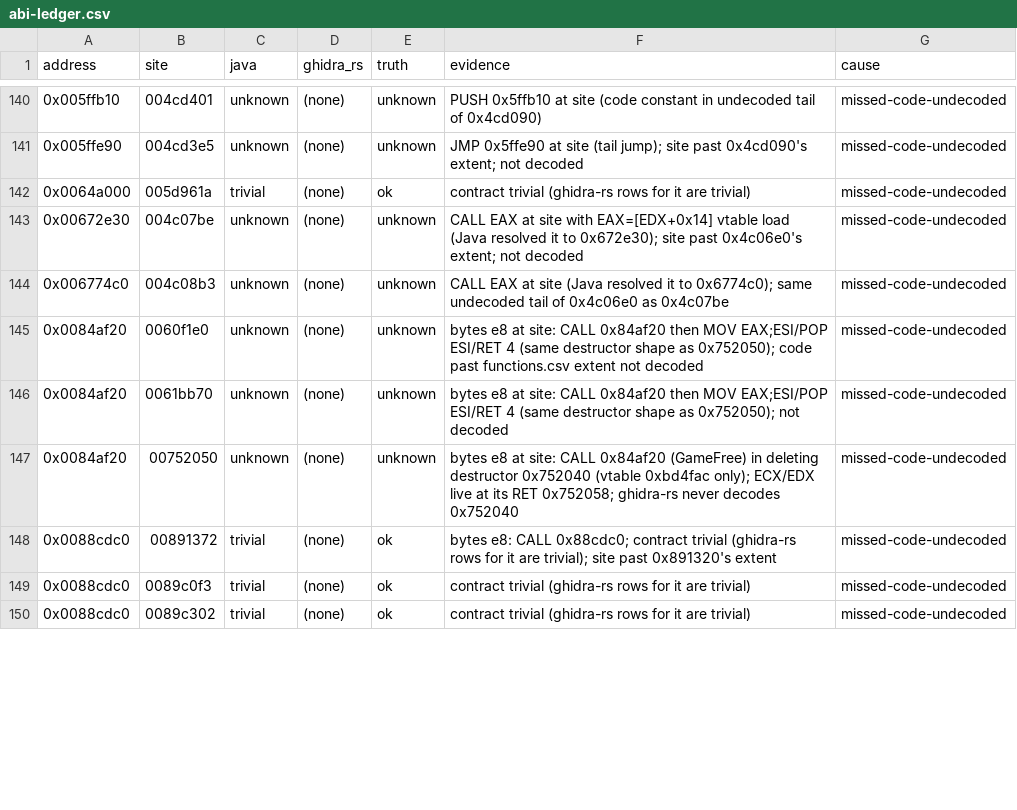
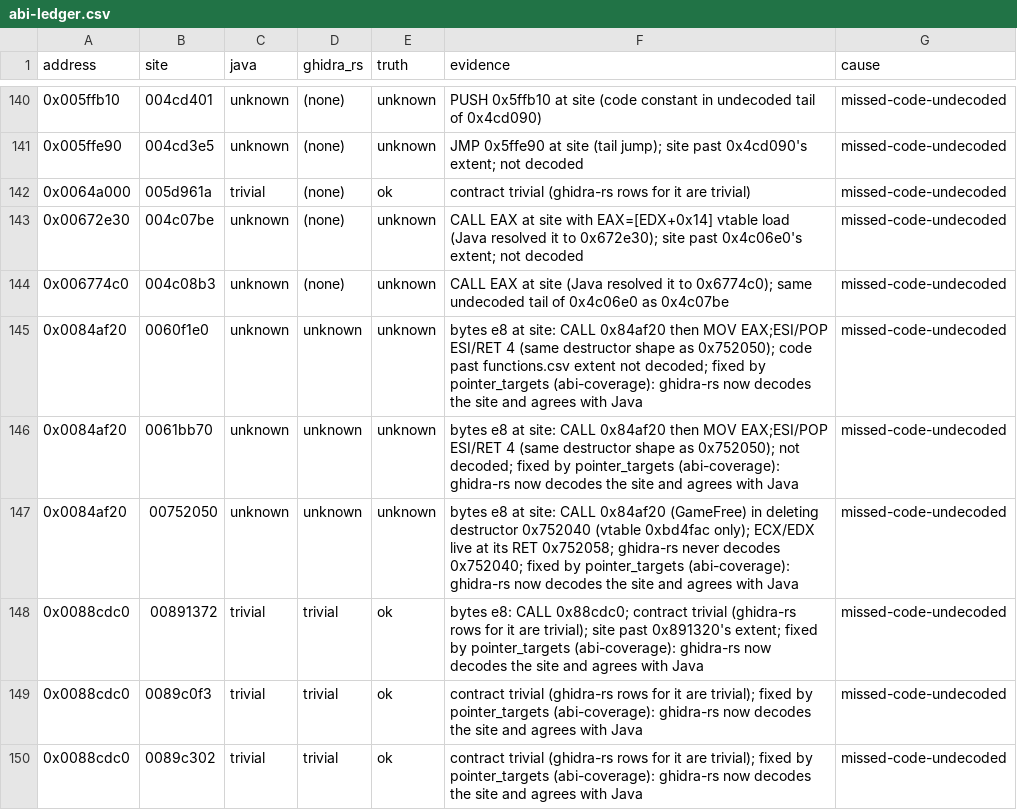
Before and after one commit to ztancrell/ghidra-rs, a CSV file: rust/tools/abi-ledger.csv, drawn as a sheet; only a part is shown, gaps mark what is left out; the diff covers the shown part only.

```diff
--- a/rust/tools/abi-ledger.csv
+++ b/rust/tools/abi-ledger.csv
@@ -144,7 +144,7 @@ address,site,java,ghidra_rs,truth,evidence,cause
 0x006774c0,004c08b3,unknown,(none),unknown,CALL EAX at site (Java resolved it to 0x6774c0); same undecoded tail of 0x4c06e0 as 0x4c07be,missed-code-undecoded
-0x0084af20,0060f1e0,unknown,(none),unknown,bytes e8 at site: CALL 0x84af20 then MOV EAX;ESI/POP ESI/RET 4 (same destructor shape as 0x752050); code past functions.csv extent not decoded,missed-code-undecoded
-0x0084af20,0061bb70,unknown,(none),unknown,bytes e8 at site: CALL 0x84af20 then MOV EAX;ESI/POP ESI/RET 4 (same destructor shape as 0x752050); not decoded,missed-code-undecoded
-0x0084af20,00752050,unknown,(none),unknown,bytes e8 at site: CALL 0x84af20 (GameFree) in deleting destructor 0x752040 (vtable 0xbd4fac only); ECX/EDX live at its RET 0x752058; ghidra-rs never decodes 0x752040,missed-code-undecoded
-0x0088cdc0,00891372,trivial,(none),ok,bytes e8: CALL 0x88cdc0; contract trivial (ghidra-rs rows for it are trivial); site past 0x891320's extent,missed-code-undecoded
-0x0088cdc0,0089c0f3,trivial,(none),ok,contract trivial (ghidra-rs rows for it are trivial),missed-code-undecoded
-0x0088cdc0,0089c302,trivial,(none),ok,contract trivial (ghidra-rs rows for it are trivial),missed-code-undecoded
+0x0084af20,0060f1e0,unknown,unknown,unknown,bytes e8 at site: CALL 0x84af20 then MOV EAX;ESI/POP ESI/RET 4 (same destructor shape as 0x752050); code past functions.csv extent not decoded; fixed by pointer_targets (abi-coverage): ghidra-rs now decodes the site and agrees with Java,missed-code-undecoded
+0x0084af20,0061bb70,unknown,unknown,unknown,bytes e8 at site: CALL 0x84af20 then MOV EAX;ESI/POP ESI/RET 4 (same destructor shape as 0x752050); not decoded; fixed by pointer_targets (abi-coverage): ghidra-rs now decodes the site and agrees with Java,missed-code-undecoded
+0x0084af20,00752050,unknown,unknown,unknown,bytes e8 at site: CALL 0x84af20 (GameFree) in deleting destructor 0x752040 (vtable 0xbd4fac only); ECX/EDX live at its RET 0x752058; ghidra-rs never decodes 0x752040; fixed by pointer_targets (abi-coverage): ghidra-rs now decodes the site and agrees with Java,missed-code-undecoded
+0x0088cdc0,00891372,trivial,trivial,ok,bytes e8: CALL 0x88cdc0; contract trivial (ghidra-rs rows for it are trivial); site past 0x891320's extent; fixed by pointer_targets (abi-coverage): ghidra-rs now decodes the site and agrees with Java,missed-code-undecoded
+0x0088cdc0,0089c0f3,trivial,trivial,ok,contract trivial (ghidra-rs rows for it are trivial); fixed by pointer_targets (abi-coverage): ghidra-rs now decodes the site and agrees with Java,missed-code-undecoded
+0x0088cdc0,0089c302,trivial,trivial,ok,contract trivial (ghidra-rs rows for it are trivial); fixed by pointer_targets (abi-coverage): ghidra-rs now decodes the site and agrees with Java,missed-code-undecoded
```
Also changed, not shown: 22 edited cells elsewhere in this file, 3 other files.
